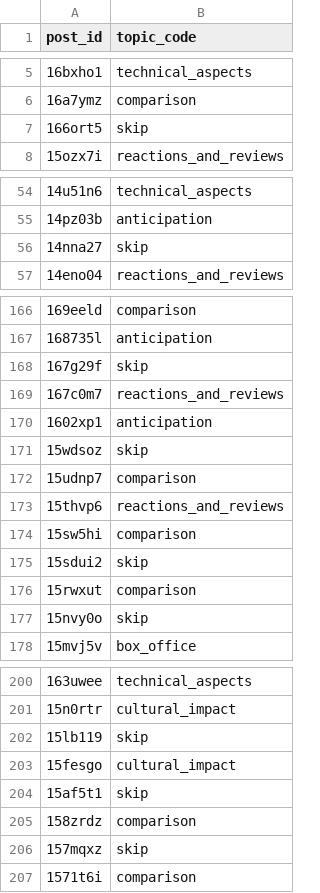
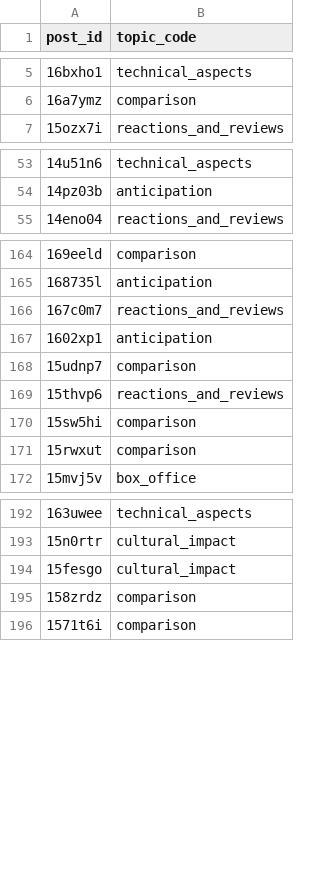
Before and after one commit to ken-nguyen14/COMP_370_FINAL_PROJECT, a CSV file: data/annotated_teammate1.csv, drawn as a sheet; only a part is shown, gaps mark what is left out; the diff covers the shown part only.

Commit message:
merged all annotated posts + verified code distribution (seems correct)

```diff
--- a/data/annotated_teammate1.csv
+++ b/data/annotated_teammate1.csv
@@ -6,3 +6,2 @@ post_id,topic_code
 16a7ymz,comparison
-166ort5,skip
 15ozx7i,reactions_and_reviews
@@ -55,3 +54,2 @@ post_id,topic_code
 14pz03b,anticipation
-14nna27,skip
 14eno04,reactions_and_reviews
@@ -167,6 +165,4 @@ post_id,topic_code
 168735l,anticipation
-167g29f,skip
 167c0m7,reactions_and_reviews
 1602xp1,anticipation
-15wdsoz,skip
 15udnp7,comparison
@@ -174,5 +170,3 @@ post_id,topic_code
 15sw5hi,comparison
-15sdui2,skip
 15rwxut,comparison
-15nvy0o,skip
 15mvj5v,box_office
@@ -201,7 +193,4 @@ post_id,topic_code
 15n0rtr,cultural_impact
-15lb119,skip
 15fesgo,cultural_impact
-15af5t1,skip
 158zrdz,comparison
-157mqxz,skip
 1571t6i,comparison
```
Also changed, not shown: 2 removed rows elsewhere in this file, 2 other files.
